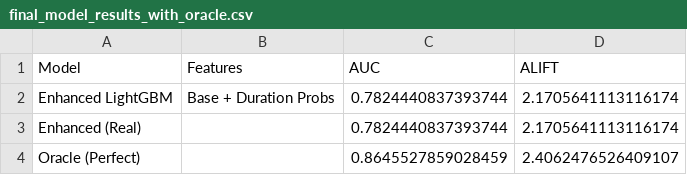
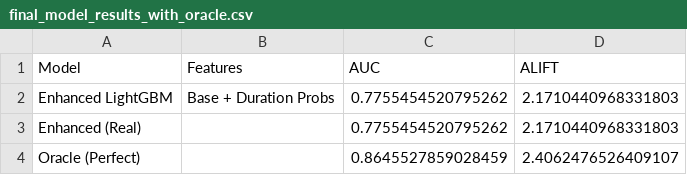
Before and after one commit to Timo4D/bank_marketing, a CSV file: final_model_results_with_oracle.csv, drawn as a sheet.

Commit message:
results

```diff
--- a/final_model_results_with_oracle.csv
+++ b/final_model_results_with_oracle.csv
@@ -1,4 +1,4 @@
 Model,Features,AUC,ALIFT
-Enhanced LightGBM,Base + Duration Probs,0.7824440837393744,2.1705641113116174
-Enhanced (Real),,0.7824440837393744,2.1705641113116174
+Enhanced LightGBM,Base + Duration Probs,0.7755454520795262,2.1710440968331803
+Enhanced (Real),,0.7755454520795262,2.1710440968331803
 Oracle (Perfect),,0.8645527859028459,2.4062476526409107
```
Also changed, not shown: 3 other files.
